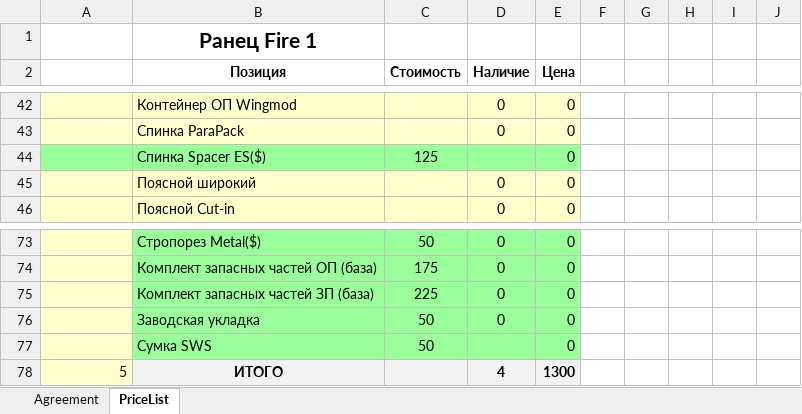
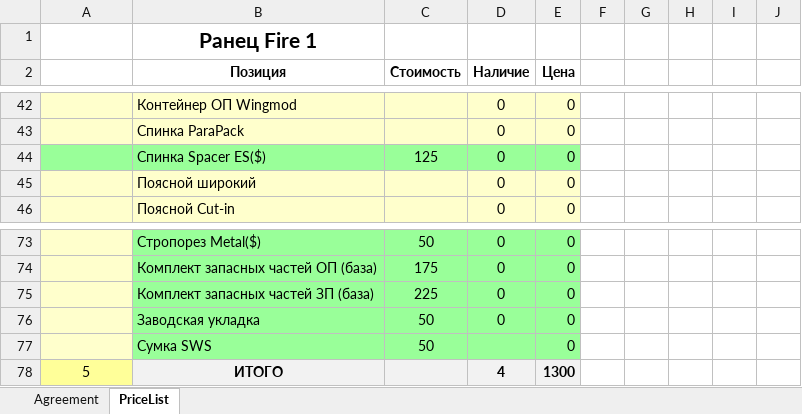
Before and after one commit to kattitova/sws-coloring-program-fire1, an Excel workbook: server/orders/OrderConfirmationTmpRu.xlsx, sheet PriceList, drawn as a sheet; only a part is shown, gaps mark what is left out; values as stored, in another font and other column widths than the file's, no borders; the diff names each change by its address in the sheet, - before the commit and + after, or states it on an @@ line.

```diff
--- a/server/orders/OrderConfirmationTmpRu.xlsx (sheet PriceList)
+++ b/server/orders/OrderConfirmationTmpRu.xlsx (sheet PriceList)
-D44 (Наличие): (empty)
+D44 (Наличие): 0
@@ A78 fill: #FFFFCC → #FFFF99, alignment: right → center @@
```
Also changed, not shown: charts or pictures, server/orders/OrderFormTmpEng.xlsx, server/orders/OrderFormTmpRu.xlsx, 21 other files.
